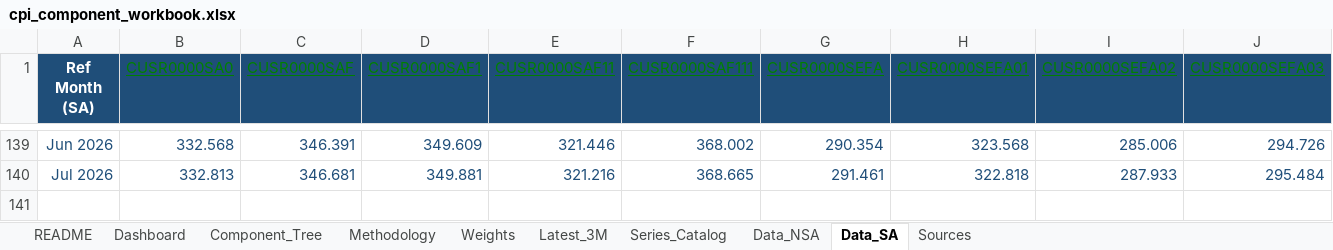
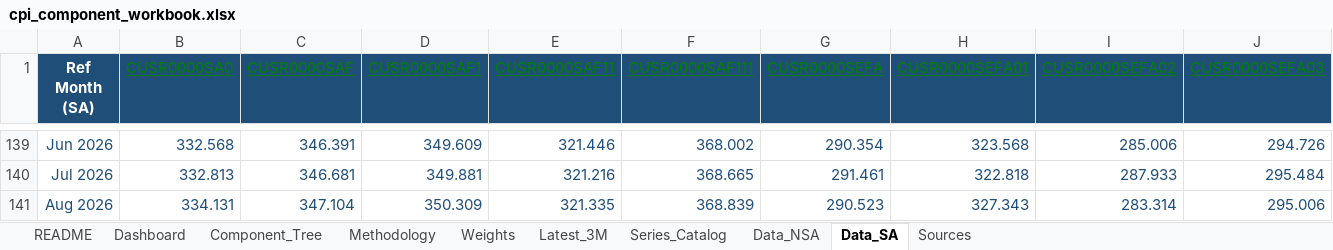
Before and after one commit to sanketdesai358/CPI-Prediction, an Excel workbook: cpi-excel/cpi_component_workbook.xlsx, sheet Data_SA, drawn as a sheet; only a part is shown, gaps mark what is left out; values as stored, in another font and other column widths than the file's, no borders; 1 other sheet too large or unreadable and not compared; rows hold the shown columns only; the diff names each change by its address in the sheet, - before the commit and + after, or states it on an @@ line.

Commit message:
refresh September CPI nowcast with October data

```diff
--- a/cpi-excel/cpi_component_workbook.xlsx (sheet Data_SA)
+++ b/cpi-excel/cpi_component_workbook.xlsx (sheet Data_SA)
+row 141: Aug 2026 | 334.131 | 347.104 | 350.309 | 321.335 | 368.839 | 290.523 | 327.343 | 283.314 | 295.006
```
Also changed, not shown: sheet Dashboard, sheet Latest_3M, sheet README, sheet Weights, 12 other files.
